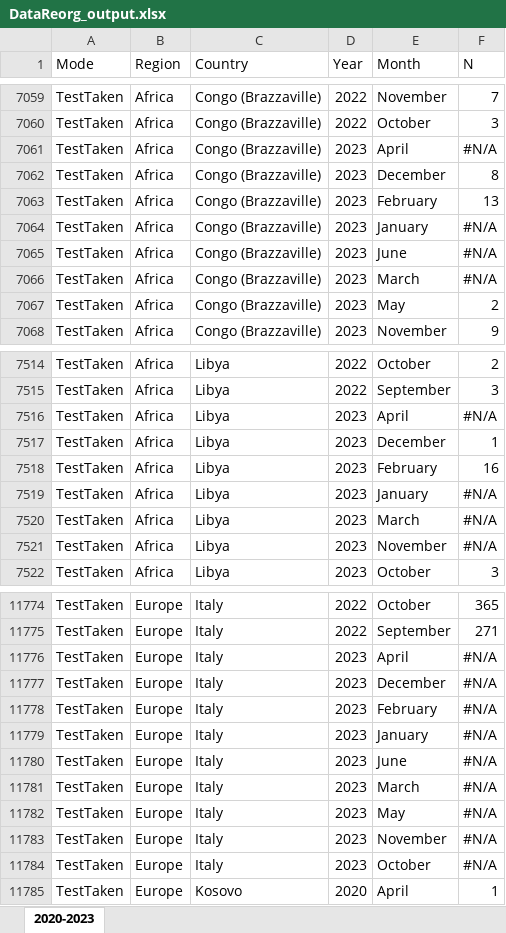
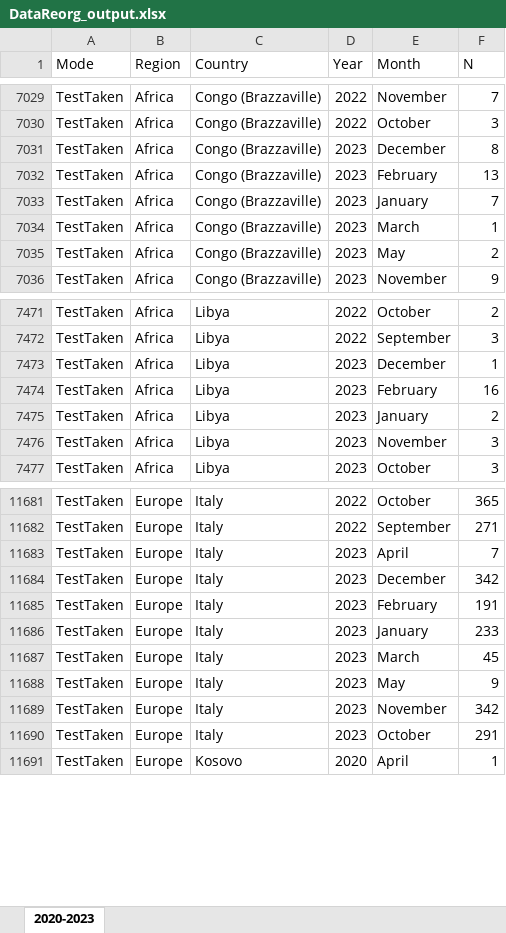
Before and after one commit to maggiexio/SarahRhame, an Excel workbook: data/DataReorg_output.xlsx, sheet 2020-2023, drawn as a sheet; only a part is shown, gaps mark what is left out; values as stored, in another font and other column widths than the file's, no cell formats; removed rows and columns are numbered as before the commit, all else as after; the diff covers the shown part only; the diff names each change by its address in the sheet, - before the commit and + after, or states it on an @@ line.

```diff
--- a/data/DataReorg_output.xlsx (sheet 2020-2023)
+++ b/data/DataReorg_output.xlsx (sheet 2020-2023)
-row 7061: TestTaken | Africa | Congo (Brazzaville) | 2023 | April | #N/A
-F7033 (N): #N/A
+F7033 (N): 7
-row 7065: TestTaken | Africa | Congo (Brazzaville) | 2023 | June | #N/A
-F7034 (N): #N/A
+F7034 (N): 1
-row 7516: TestTaken | Africa | Libya | 2023 | April | #N/A
-F7475 (N): #N/A
+F7475 (N): 2
-row 7520: TestTaken | Africa | Libya | 2023 | March | #N/A
-F7476 (N): #N/A
+F7476 (N): 3
-F11683 (N): #N/A
+F11683 (N): 7
-F11684 (N): #N/A
+F11684 (N): 342
-F11685 (N): #N/A
+F11685 (N): 191
-F11686 (N): #N/A
+F11686 (N): 233
-row 11780: TestTaken | Europe | Italy | 2023 | June | #N/A
-F11687 (N): #N/A
+F11687 (N): 45
-F11688 (N): #N/A
+F11688 (N): 9
-F11689 (N): #N/A
+F11689 (N): 342
-F11690 (N): #N/A
+F11690 (N): 291
```
Also changed, not shown: 105 removed rows and 379 edited cells elsewhere in this sheet, cell formats.
